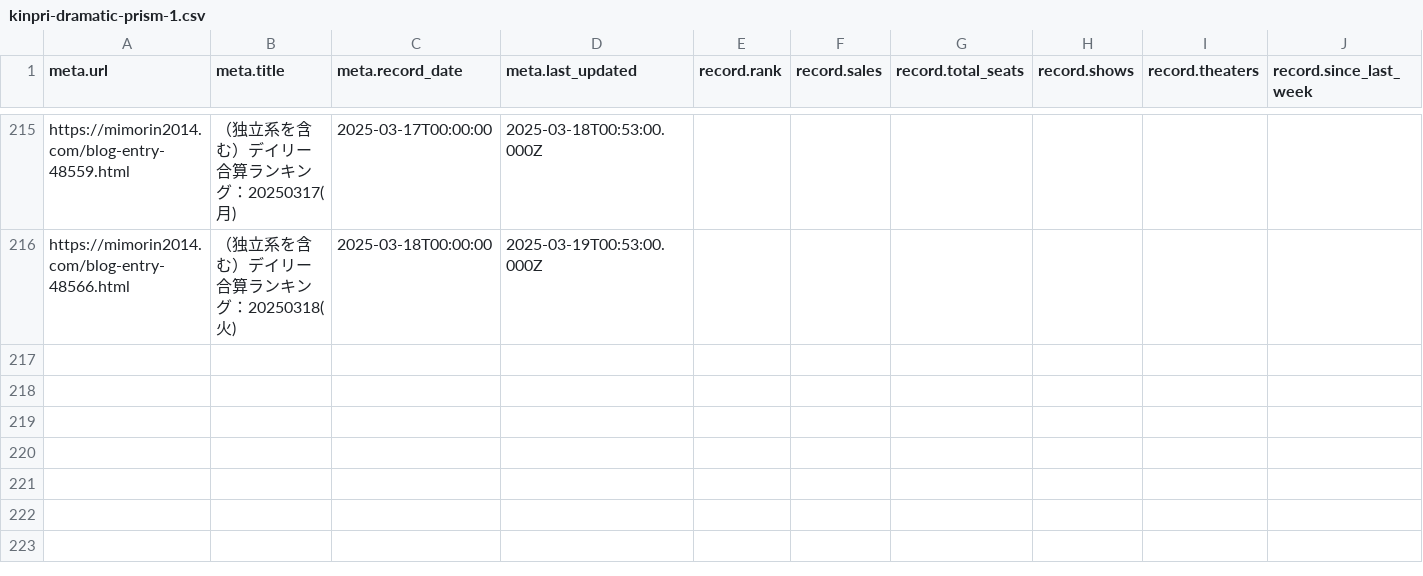
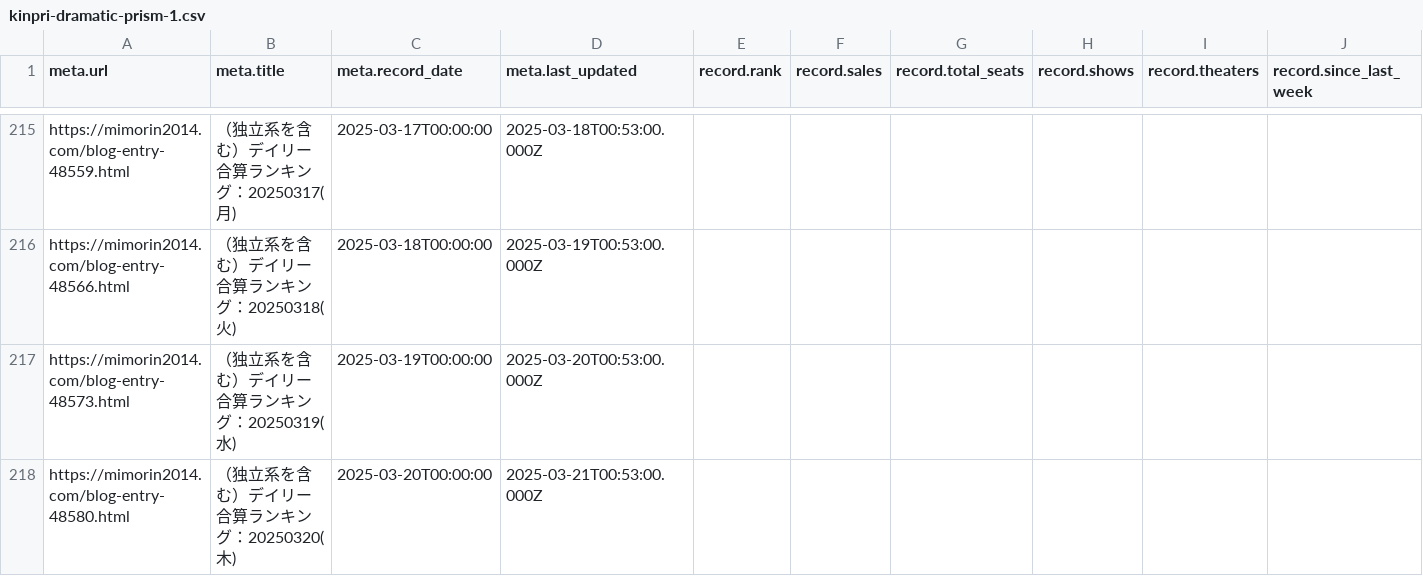
Before and after one commit to sakuramochi0/kinpri-and-pretty-series-box-office-watcher, a CSV file: data/converted/kinpri-dramatic-prism-1.csv, drawn as a sheet; only a part is shown, gaps mark what is left out; rows hold the shown columns only; the diff names each change by its address in the sheet, - before the commit and + after, or states it on an @@ line.

```diff
--- a/data/converted/kinpri-dramatic-prism-1.csv
+++ b/data/converted/kinpri-dramatic-prism-1.csv
+row 217: https://mimorin2014.com/blog-entry-48573.html | （独立系を含む）デイリー合算ランキング：20250319(水) | 2025-03-19T00:00:00 | 2025-03-20T00:53:00.000Z
+row 218: https://mimorin2014.com/blog-entry-48580.html | （独立系を含む）デイリー合算ランキング：20250320(木) | 2025-03-20T00:00:00 | 2025-03-21T00:53:00.000Z
```
Also changed, not shown: 5 other files.
